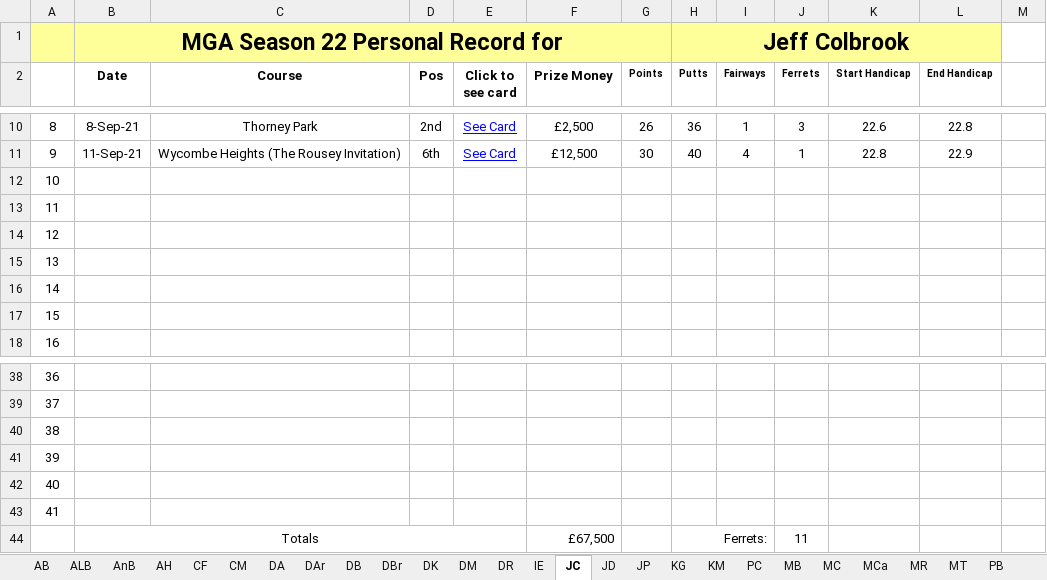
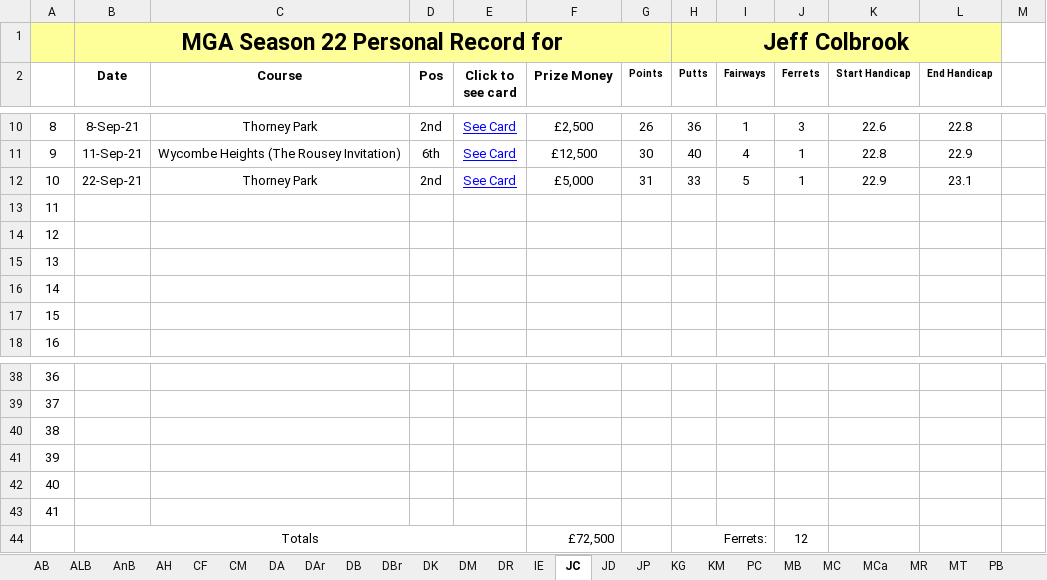
Before and after one commit to Melbage/melbagesite.github.io, an Excel workbook: mgatour/season22/Personal records.xlsx, sheet JC, drawn as a sheet; only a part is shown, gaps mark what is left out; values as stored, in another font and other column widths than the file's, no borders; the diff names each change by its address in the sheet, - before the commit and + after, or states it on an @@ line.

```diff
--- a/mgatour/season22/Personal records.xlsx (sheet JC)
+++ b/mgatour/season22/Personal records.xlsx (sheet JC)
-B12 (Date): (empty)
+B12 (Date): 22-Sep-21
-C12 (Course): (empty)
+C12 (Course): Thorney Park
-D12 (Pos): (empty)
+D12 (Pos): 2nd
-E12 (Click to see card): (empty)
+E12 (Click to see card): See Card
-F12 (Prize Money): (empty)
+F12 (Prize Money): £5,000
-G12 (Points): (empty)
+G12 (Points): 31
-H12 (Putts): (empty)
+H12 (Putts): 33
-I12 (Fairways): (empty)
+I12 (Fairways): 5
-J12 (Ferrets): (empty)
+J12 (Ferrets): 1
-K12 (Start Handicap): (empty)
+K12 (Start Handicap): 22.9
-L12 (End Handicap): (empty)
+L12 (End Handicap): 23.1
-F44 (Prize Money): £67,500
+F44 (Prize Money): £72,500
-J44 (Ferrets): 11
+J44 (Ferrets): 12
```
Also changed, not shown: sheet PC, sheet DR, 13 other files.
